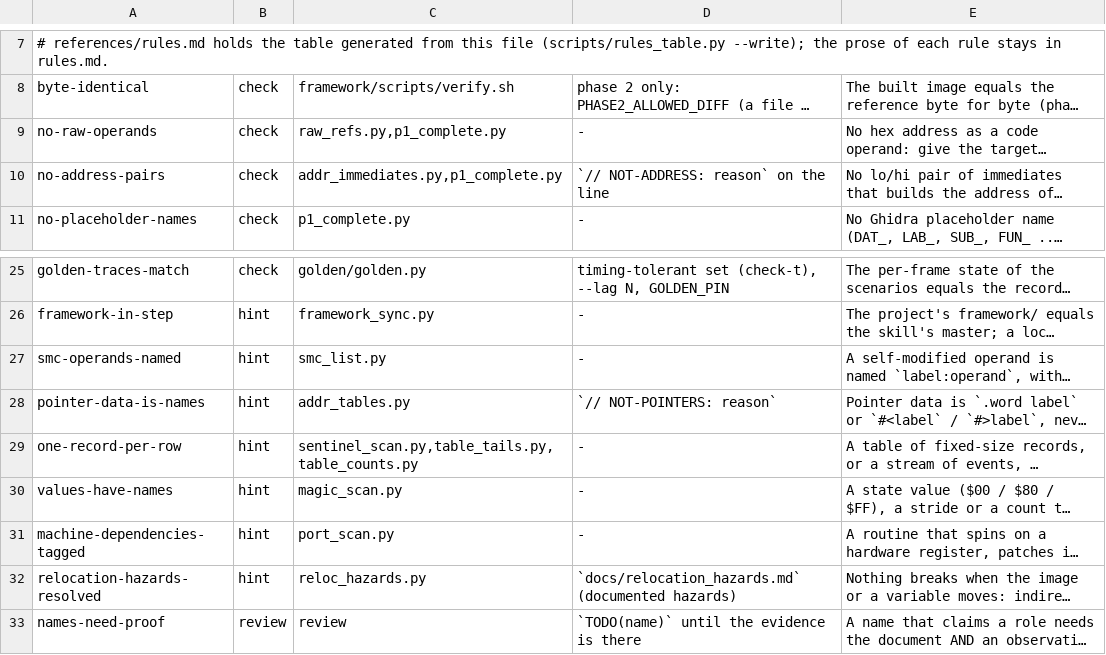
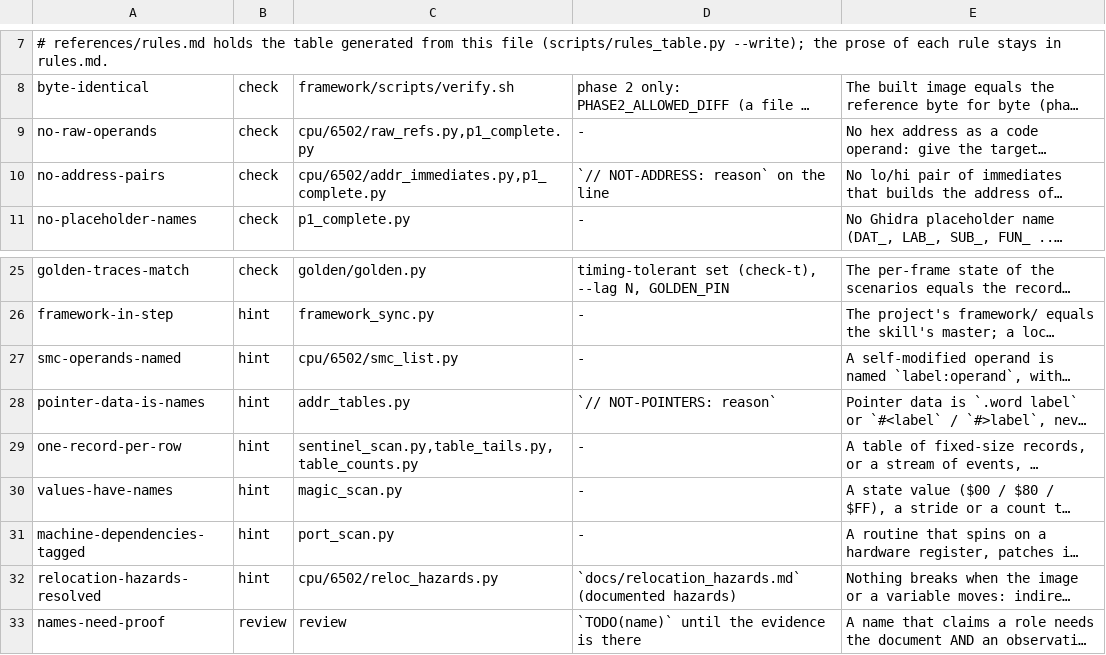
Before and after one commit to Dave-Agent/MOSaic, a TSV file: references/rules.tsv, drawn as a sheet; only a part is shown, gaps mark what is left out; long unchanged cells end in …; the diff names each change by its address in the sheet, - before the commit and + after, or states it on an @@ line.

Commit message:
Move the 11 CPU tools to scripts/cpu/6502/ (issue #39, the first move)
optable, dis6502, raw_refs, addr_immediates, reloc_scan, reloc_hazards, scan_offsets, smc_list, bytes_to_code, code_to_bytes and bitskip parse instructions and addressing modes, so they live with the CPU: `git mv` (history kept) into scripts/cpu/6502/. Their imports reach scripts/ by `..`, `..`; trace/report.py, which imports optable, adds the CPU directory; p1_complete, slice, check_pokes, the justfile template, the rules registry, the descriptor's used_by and the prose name the new paths.
Each old path is a forwarding stub, generated from references/tool_layout.tsv by `layout_plan.py stubs --write` and verified by `layout_plan.py check`: run as a script it runs the real tool (same output and exit status), imported as a module (`import optable`) it is the real module. They stay until v2.0.0, so a v1 project's justfile keeps working. Platform tools (21) and the machine-model interface are the next move.
Tested: the stubs and the old import in the self-tests; a real project through the new paths (same gates and hints as before) and through its own old justfile (`just reloc`), identical output.
Also: scripts/platform.py is renamed scripts/platforms.py; it shadowed Python's standard `platform` module for every script run from that folder (an apport traceback showed it). The layout plan has a plan-of-record for the platform tools at scripts/platform/c64/<job>/ as chosen. Refs #39

```diff
--- a/references/rules.tsv
+++ b/references/rules.tsv
-C9: raw_refs.py,p1_complete.py
+C9: cpu/6502/raw_refs.py,p1_complete.py
-C10: addr_immediates.py,p1_complete.py
+C10: cpu/6502/addr_immediates.py,p1_complete.py
-C27: smc_list.py
+C27: cpu/6502/smc_list.py
-C32: reloc_hazards.py
+C32: cpu/6502/reloc_hazards.py
```
Also changed, not shown: references/tool_layout.tsv, 42 other files.
